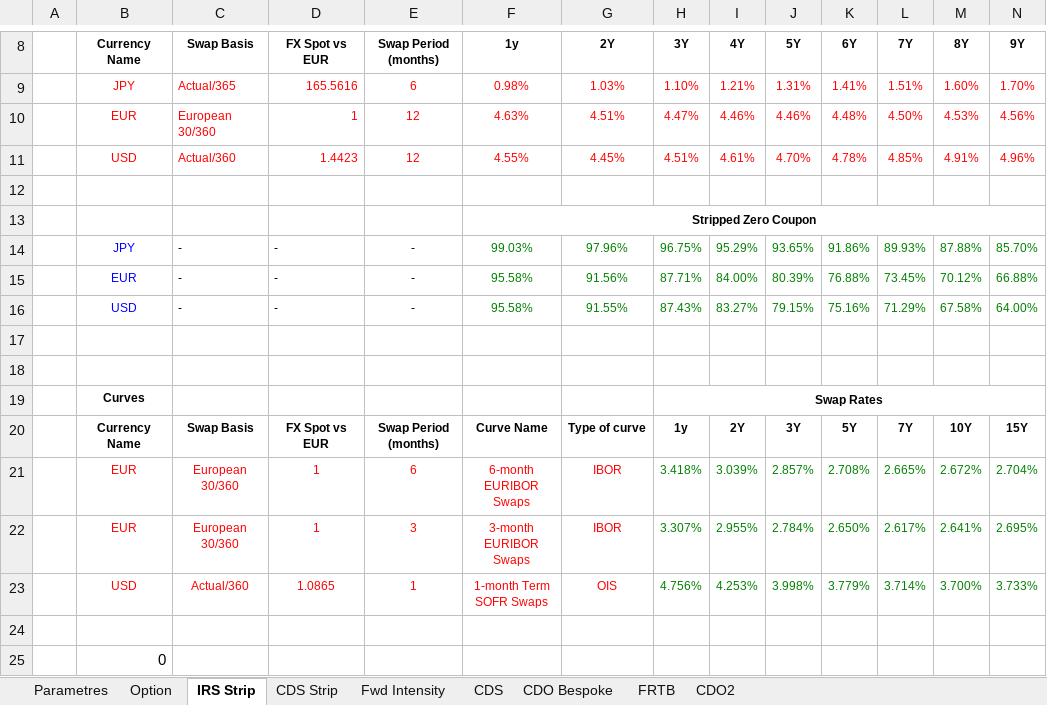
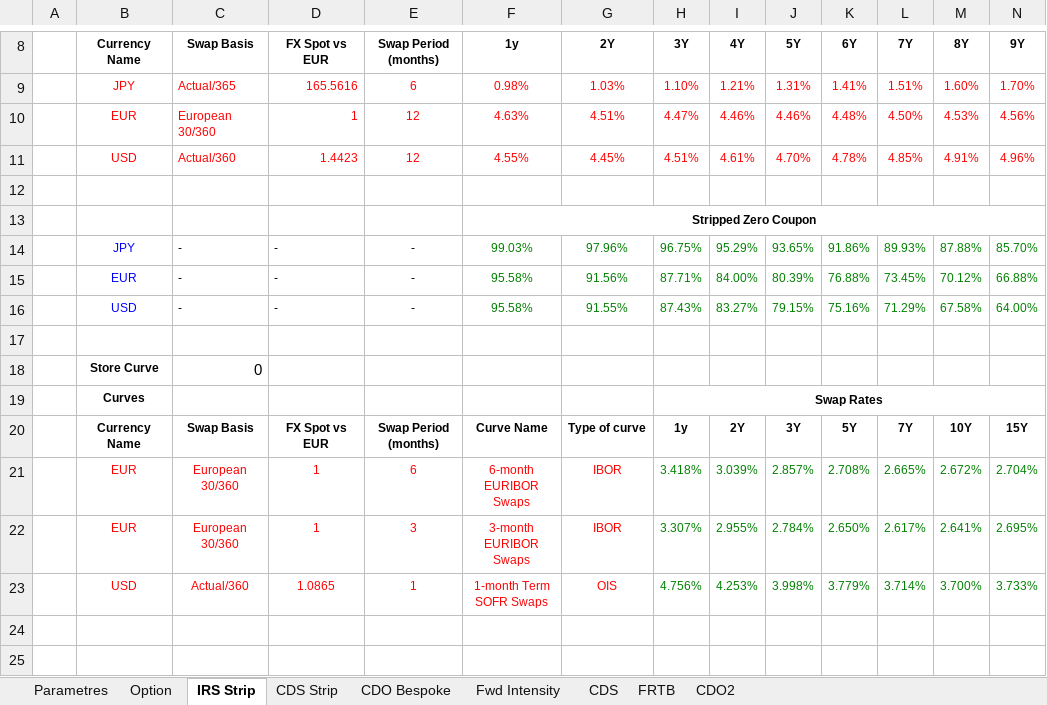
Before and after one commit to mbaAxis/Valo, an Excel workbook: common/Axis_Pricer.xlsm, sheet IRS Strip, drawn as a sheet; only a part is shown, gaps mark what is left out; values as stored, in another font and other column widths than the file's, no borders; charts and pictures not drawn; removed rows and columns are numbered as before the commit, all else as after; rows hold the shown columns only; the diff names each change by its address in the sheet, - before the commit and + after, or states it on an @@ line.

```diff
--- a/common/Axis_Pricer.xlsm (sheet IRS Strip)
+++ b/common/Axis_Pricer.xlsm (sheet IRS Strip)
@@ sheet tab order changed: Parametres | Option | IRS Strip | CDS Strip | CDO Bespoke | Fwd Intensity | CDS | FRTB | CDO2 @@
-row 18: (empty)
+row 18:  | Store Curve | 0
-row 24: (empty)
-row 25:  | 0
```
Also changed, not shown: sheet FRTB, sheet CDO Bespoke, sheet CDS Strip, sheet Fwd Intensity, sheet CDS, sheet Parametres, formulas that keep their value, hidden cells, charts or pictures, 4 other files.
